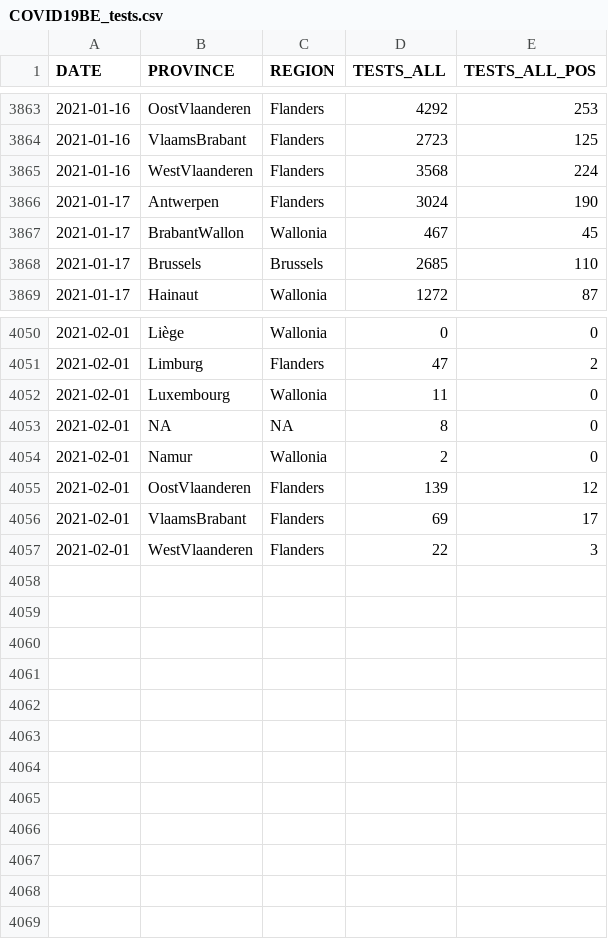
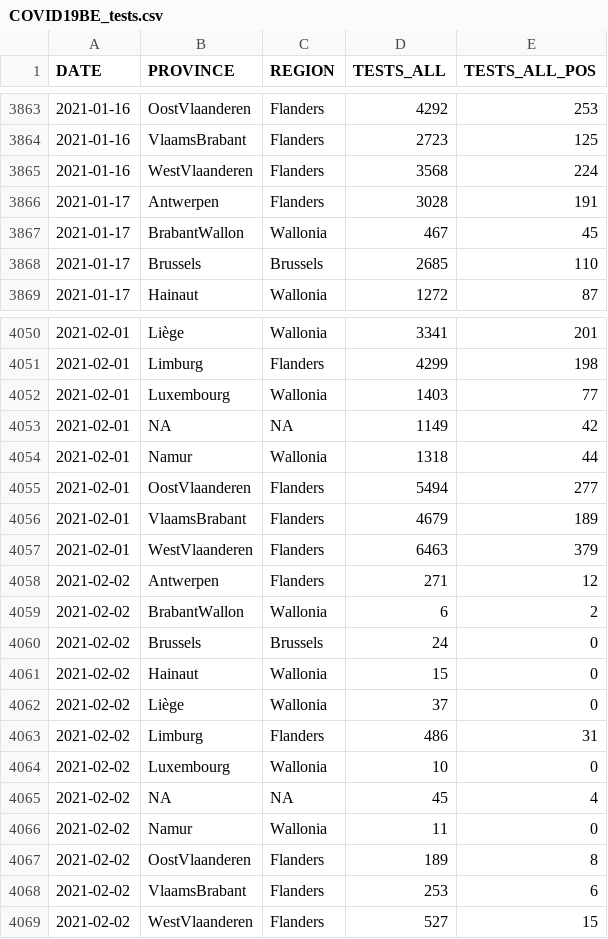
Before and after one commit to fredebaene/covid, a CSV file: data/COVID19BE_tests.csv, drawn as a sheet; only a part is shown, gaps mark what is left out; the diff covers the shown part only.

```diff
--- a/data/COVID19BE_tests.csv
+++ b/data/COVID19BE_tests.csv
@@ -3865,3 +3865,3 @@
 2021-01-16,"WestVlaanderen","Flanders",3568,224
-2021-01-17,"Antwerpen","Flanders",3024,190
+2021-01-17,"Antwerpen","Flanders",3028,191
 2021-01-17,"BrabantWallon","Wallonia",467,45
@@ -4050,8 +4050,20 @@
-2021-02-01,"Liège","Wallonia",0,0
-2021-02-01,"Limburg","Flanders",47,2
-2021-02-01,"Luxembourg","Wallonia",11,0
-2021-02-01,NA,NA,8,0
-2021-02-01,"Namur","Wallonia",2,0
-2021-02-01,"OostVlaanderen","Flanders",139,12
-2021-02-01,"VlaamsBrabant","Flanders",69,17
-2021-02-01,"WestVlaanderen","Flanders",22,3
+2021-02-01,"Liège","Wallonia",3341,201
+2021-02-01,"Limburg","Flanders",4299,198
+2021-02-01,"Luxembourg","Wallonia",1403,77
+2021-02-01,NA,NA,1149,42
+2021-02-01,"Namur","Wallonia",1318,44
+2021-02-01,"OostVlaanderen","Flanders",5494,277
+2021-02-01,"VlaamsBrabant","Flanders",4679,189
+2021-02-01,"WestVlaanderen","Flanders",6463,379
+2021-02-02,"Antwerpen","Flanders",271,12
+2021-02-02,"BrabantWallon","Wallonia",6,2
+2021-02-02,"Brussels","Brussels",24,0
+2021-02-02,"Hainaut","Wallonia",15,0
+2021-02-02,"Liège","Wallonia",37,0
+2021-02-02,"Limburg","Flanders",486,31
+2021-02-02,"Luxembourg","Wallonia",10,0
+2021-02-02,NA,NA,45,4
+2021-02-02,"Namur","Wallonia",11,0
+2021-02-02,"OostVlaanderen","Flanders",189,8
+2021-02-02,"VlaamsBrabant","Flanders",253,6
+2021-02-02,"WestVlaanderen","Flanders",527,15
```
Also changed, not shown: 60 edited cells elsewhere in this file, data/COVID19BE_CASES_MUNI_CUM.csv, data/COVID19BE_HOSP.csv, 5 other files.
